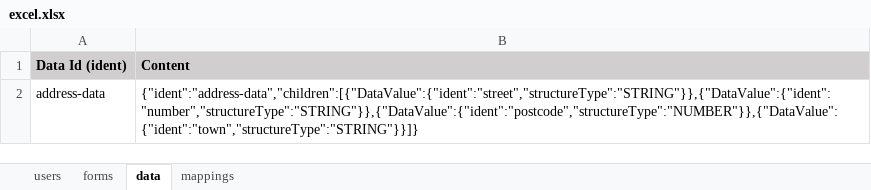
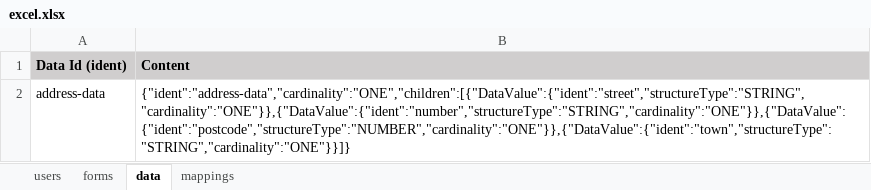
Before and after one commit to pme123/play-binding-form, an Excel workbook: server/conf/excel/excel.xlsx, sheet data, drawn as a sheet; values as stored, in another font and other column widths than the file's, no borders; the diff names each change by its address in the sheet, - before the commit and + after, or states it on an @@ line.

Commit message:
added Cardinality / added resolver for resolution problem

```diff
--- a/server/conf/excel/excel.xlsx (sheet data)
+++ b/server/conf/excel/excel.xlsx (sheet data)
-B2 (Content): {"ident":"address-data","children":[{"DataValue":{"ident":"street","structureType":"STRING"}},{"DataValue":{"ident":"number","structureType":"STRING"}},{"DataValue":{"ident":"postcode","structureType":"NUMBER"}},{"DataValue":{"ident":"town","structureType":"STRING"}}]}
+B2 (Content): {"ident":"address-data","cardinality":"ONE","children":[{"DataValue":{"ident":"street","structureType":"STRING","cardinality":"ONE"}},{"DataValue":{"ident":"number","structureType":"STRING","cardinality":"ONE"}},{"DataValue":{"ident":"postcode","structureType":"NUMBER","cardinality":"ONE"}},{"DataValue":{"ident":"town","structureType":"STRING","cardinality":"ONE"}}]}
```
Also changed, not shown: sheet mappings, 9 other files.
